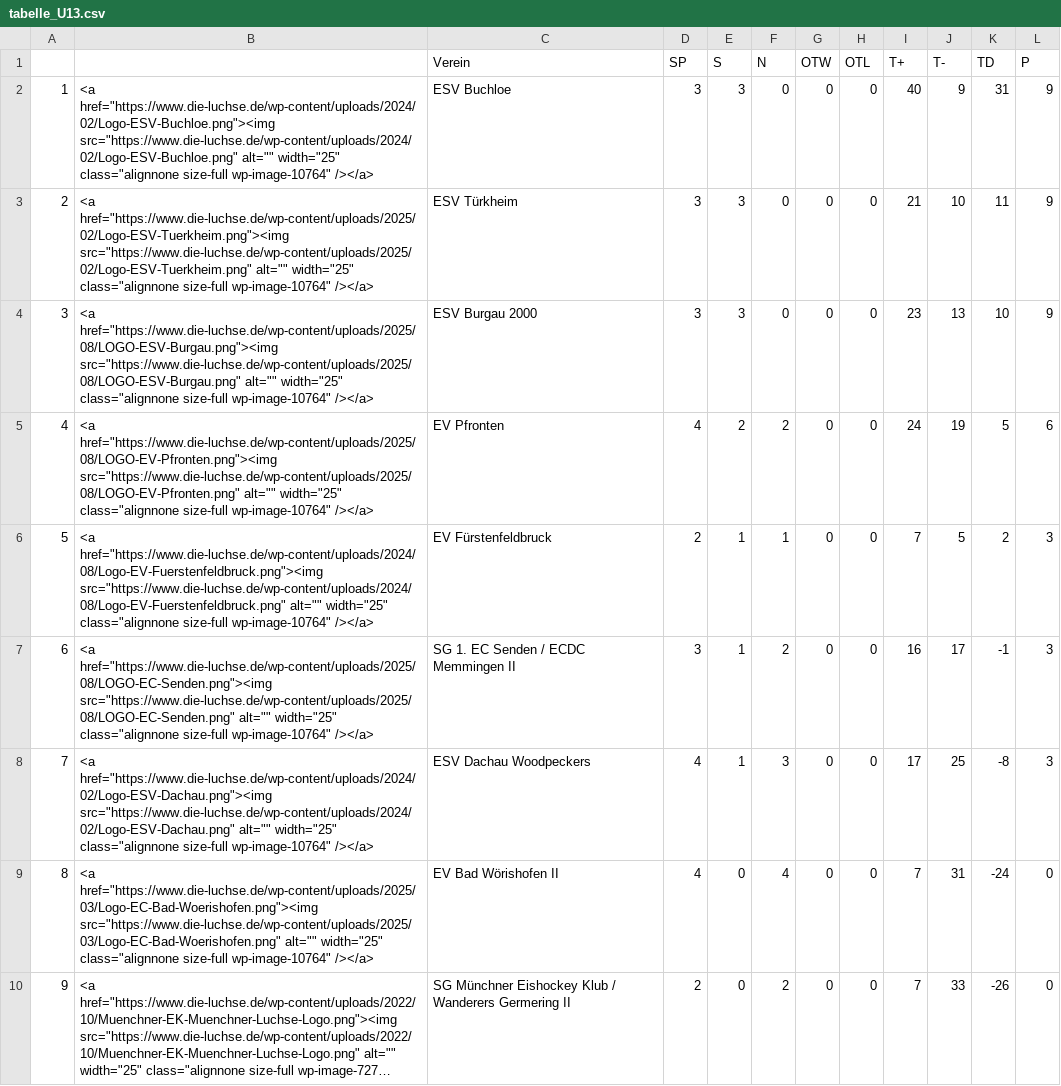
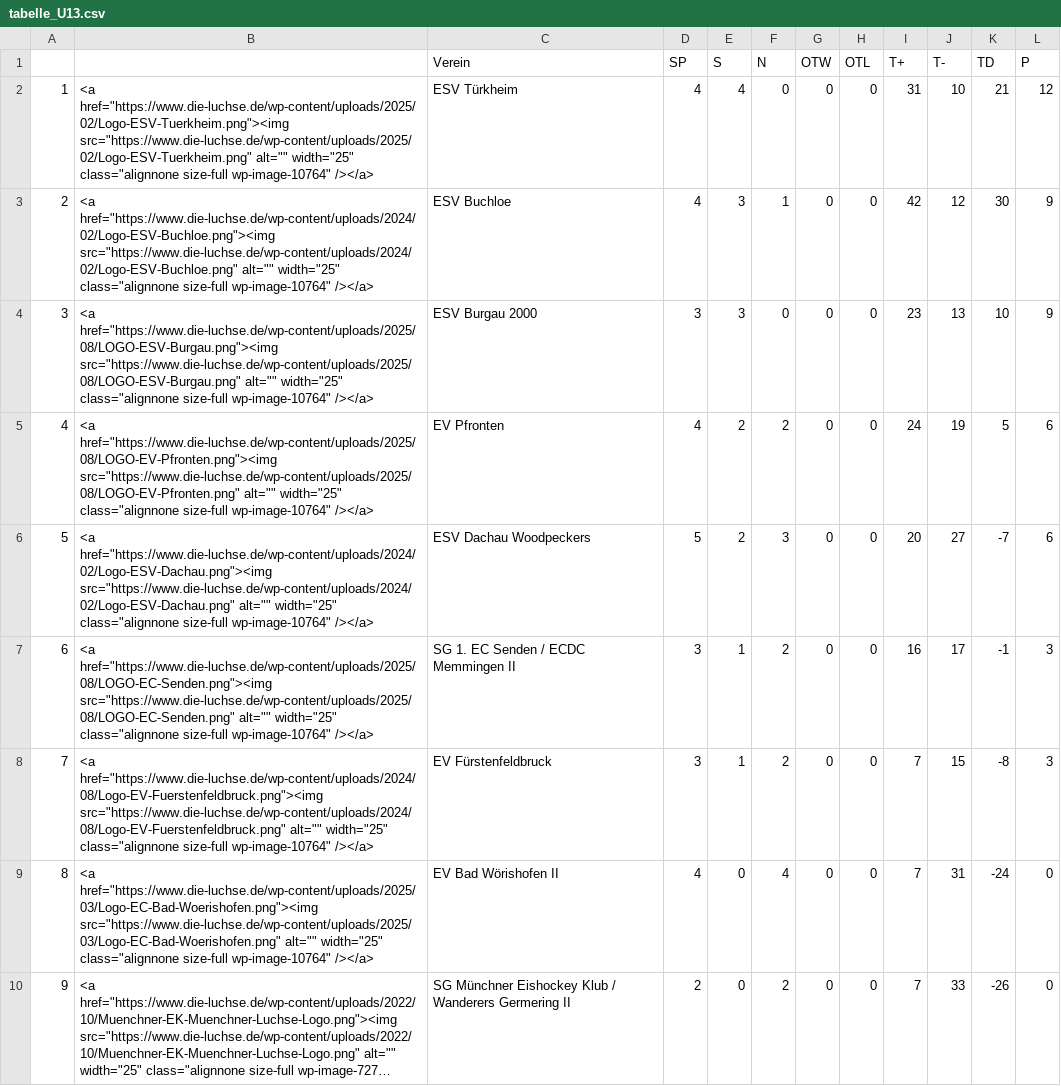
Before and after one commit to lpkiemes/mek-autotabelle, a CSV file: tabelle_U13.csv, drawn as a sheet; long unchanged cells end in …; removed rows and columns are numbered as before the commit, all else as after; the diff names each change by its address in the sheet, - before the commit and + after, or states it on an @@ line.

```diff
--- a/tabelle_U13.csv
+++ b/tabelle_U13.csv
-row 2: 1 | <a href="https://www.die-luchse.de/wp-content/uploads/2024/02/Logo-ESV-Buchloe.png"><img src="https://www.die-luchse.de/wp-content/uploads/2024/02/Logo-ESV-Buchloe.png" alt="" width="25" class="alignnone size-full wp-image-10764" /></a> | ESV Buchloe | 3 | 3 | 0 | 0 | 0 | 40 | 9 | 31 | 9
@@ column A renumbered in row 2 @@
-D2 (SP): 3
+D2 (SP): 4
-E2 (S): 3
+E2 (S): 4
-I2 (T+): 21
+I2 (T+): 31
-K2 (TD): 11
+K2 (TD): 21
-L2 (P): 9
+L2 (P): 12
+row 3: 2 | <a href="https://www.die-luchse.de/wp-content/uploads/2024/02/Logo-ESV-Buchloe.png"><img src="https://www.die-luchse.de/wp-content/uploads/2024/02/Logo-ESV-Buchloe.png" alt="" width="25" class="alignnone size-full wp-image-10764" /></a> | ESV Buchloe | 4 | 3 | 1 | 0 | 0 | 42 | 12 | 30 | 9
-row 6: 5 | <a href="https://www.die-luchse.de/wp-content/uploads/2024/08/Logo-EV-Fuerstenfeldbruck.png"><img src="https://www.die-luchse.de/wp-content/uploads/2024/08/Logo-EV-Fuerstenfeldbruck.png" alt="" width="25" class="alignnone size-full wp-image-10764" /></a> | EV Fürstenfeldbruck | 2 | 1 | 1 | 0 | 0 | 7 | 5 | 2 | 3
+row 6: 5 | <a href="https://www.die-luchse.de/wp-content/uploads/2024/02/Logo-ESV-Dachau.png"><img src="https://www.die-luchse.de/wp-content/uploads/2024/02/Logo-ESV-Dachau.png" alt="" width="25" class="alignnone size-full wp-image-10764" /></a> | ESV Dachau Woodpeckers | 5 | 2 | 3 | 0 | 0 | 20 | 27 | -7 | 6
-B8: <a href="https://www.die-luchse.de/wp-content/uploads/2024/02/Logo-ESV-Dachau.png"><img src="https://www.die-luchse.de/wp-content/uploads/2024/02/Logo-ESV-Dachau.png" alt="" width="25"…
+B8: <a href="https://www.die-luchse.de/wp-content/uploads/2024/08/Logo-EV-Fuerstenfeldbruck.png"><img src="https://www.die-luchse.de/wp-content/uploads/2024/08/Logo-EV-Fuerstenfeldbruck.png" alt="" width="25"…
-C8 (Verein): ESV Dachau Woodpeckers
+C8 (Verein): EV Fürstenfeldbruck
-D8 (SP): 4
+D8 (SP): 3
-F8 (N): 3
+F8 (N): 2
-I8 (T+): 17
+I8 (T+): 7
-J8 (T-): 25
+J8 (T-): 15
```
Also changed, not shown: tabelle.csv, tabelle_U15.csv.
